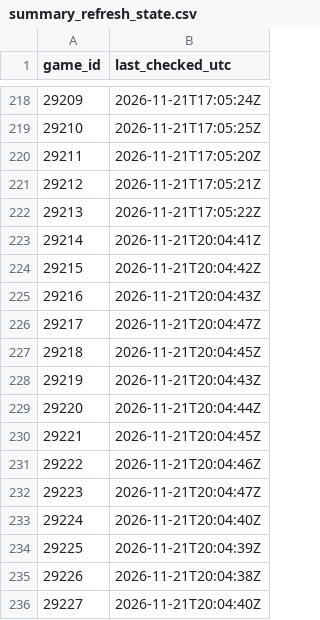
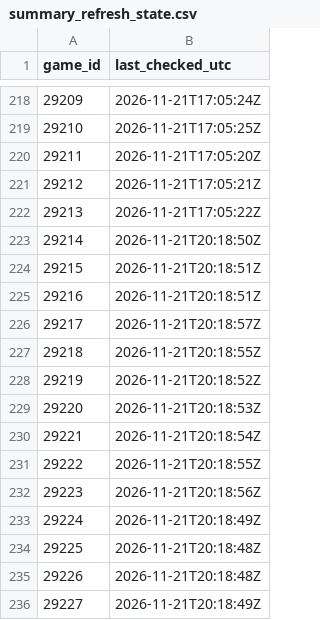
Before and after one commit to NoahCornish/IceIndex, a CSV file: data/games/2026-27/summary_refresh_state.csv, drawn as a sheet; only a part is shown, gaps mark what is left out.

```diff
--- a/data/games/2026-27/summary_refresh_state.csv
+++ b/data/games/2026-27/summary_refresh_state.csv
@@ -222,15 +222,15 @@
 "29213","2026-11-21T17:05:22Z"
-"29214","2026-11-21T20:04:41Z"
-"29215","2026-11-21T20:04:42Z"
-"29216","2026-11-21T20:04:43Z"
-"29217","2026-11-21T20:04:47Z"
-"29218","2026-11-21T20:04:45Z"
-"29219","2026-11-21T20:04:43Z"
-"29220","2026-11-21T20:04:44Z"
-"29221","2026-11-21T20:04:45Z"
-"29222","2026-11-21T20:04:46Z"
-"29223","2026-11-21T20:04:47Z"
-"29224","2026-11-21T20:04:40Z"
-"29225","2026-11-21T20:04:39Z"
-"29226","2026-11-21T20:04:38Z"
-"29227","2026-11-21T20:04:40Z"
+"29214","2026-11-21T20:18:50Z"
+"29215","2026-11-21T20:18:51Z"
+"29216","2026-11-21T20:18:51Z"
+"29217","2026-11-21T20:18:57Z"
+"29218","2026-11-21T20:18:55Z"
+"29219","2026-11-21T20:18:52Z"
+"29220","2026-11-21T20:18:53Z"
+"29221","2026-11-21T20:18:54Z"
+"29222","2026-11-21T20:18:55Z"
+"29223","2026-11-21T20:18:56Z"
+"29224","2026-11-21T20:18:49Z"
+"29225","2026-11-21T20:18:48Z"
+"29226","2026-11-21T20:18:48Z"
+"29227","2026-11-21T20:18:49Z"
```
Also changed, not shown: data/games/2026-27/manifest.csv, data/ohl/metadata/refresh_log.csv, 2 other files.
